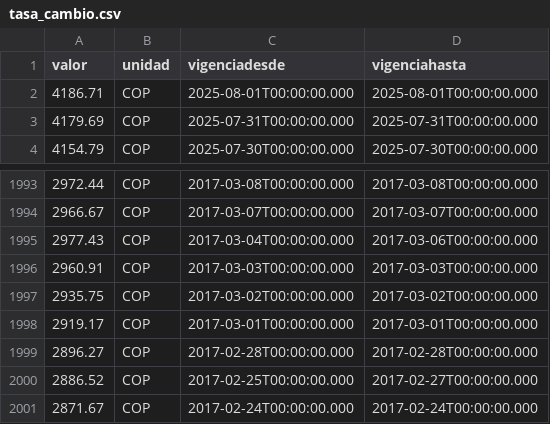
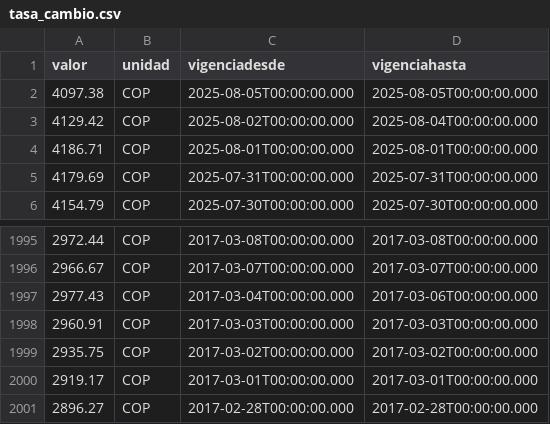
Before and after one commit to alejojimenezz/Dollar-Exchange-Rate, a CSV file: tasa_cambio.csv, drawn as a sheet; only a part is shown, gaps mark what is left out.

Commit message:
test: :card_file_box: Update database August 4th

```diff
--- a/tasa_cambio.csv
+++ b/tasa_cambio.csv
@@ -1,2 +1,4 @@
 valor,unidad,vigenciadesde,vigenciahasta
+4097.38,COP,2025-08-05T00:00:00.000,2025-08-05T00:00:00.000
+4129.42,COP,2025-08-02T00:00:00.000,2025-08-04T00:00:00.000
 4186.71,COP,2025-08-01T00:00:00.000,2025-08-01T00:00:00.000
@@ -1999,3 +2001 @@ valor,unidad,vigenciadesde,vigenciahasta
 2896.27,COP,2017-02-28T00:00:00.000,2017-02-28T00:00:00.000
-2886.52,COP,2017-02-25T00:00:00.000,2017-02-27T00:00:00.000
-2871.67,COP,2017-02-24T00:00:00.000,2017-02-24T00:00:00.000
```
